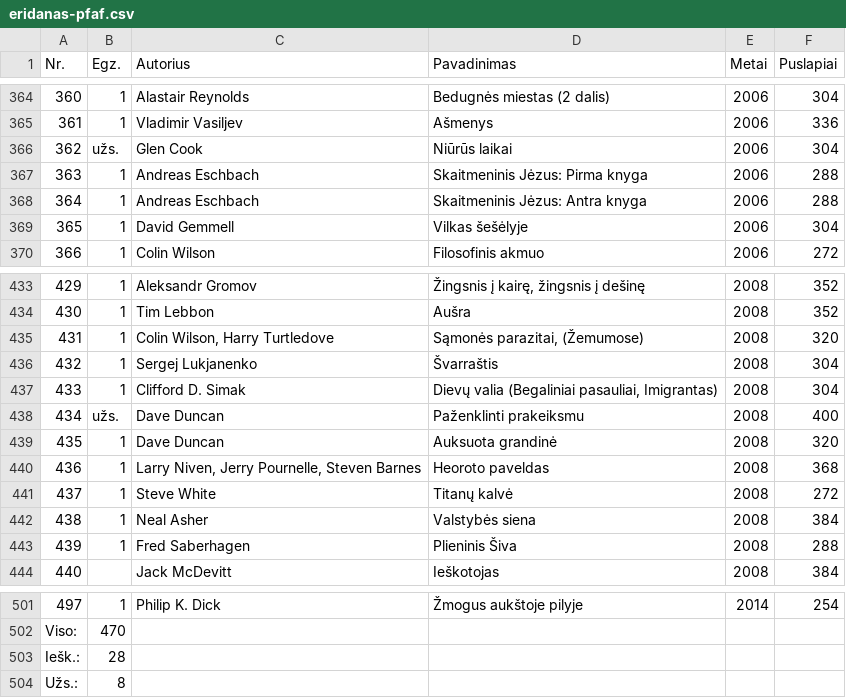
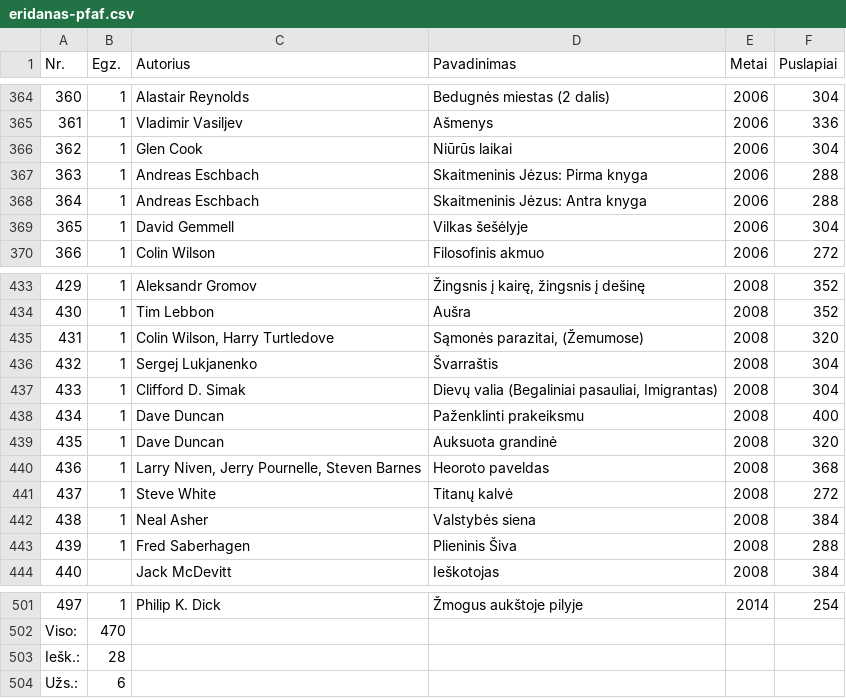
Before and after one commit to jonas-jankauskas/Mano-knygos, a CSV file: eridanas-pfaf.csv, drawn as a sheet; only a part is shown, gaps mark what is left out.

Commit message:
Update eridanas-pfaf.csv

```diff
--- a/eridanas-pfaf.csv
+++ b/eridanas-pfaf.csv
@@ -365,3 +365,3 @@ Nr. ,Egz.,Autorius ,Pavadinimas ,Metai ,Puslapiai
 361,1,Vladimir Vasiljev,Ašmenys,2006,336
-362,užs.,Glen Cook,Niūrūs laikai,2006,304
+362,1,Glen Cook,Niūrūs laikai,2006,304
 363,1,Andreas Eschbach,Skaitmeninis Jėzus: Pirma knyga,2006,288
@@ -437,3 +437,3 @@ Nr. ,Egz.,Autorius ,Pavadinimas ,Metai ,Puslapiai
 433,1,Clifford D. Simak,"Dievų valia (Begaliniai pasauliai, Imigrantas)",2008,304
-434,užs.,Dave Duncan,Paženklinti prakeiksmu,2008,400
+434,1,Dave Duncan,Paženklinti prakeiksmu,2008,400
 435,1,Dave Duncan,Auksuota grandinė,2008,320
@@ -503,2 +503,2 @@ Viso:,470,,,,
 Iešk.:,28,,,,
-Užs.:,8,,,,
+Užs.:,6,,,,
```
